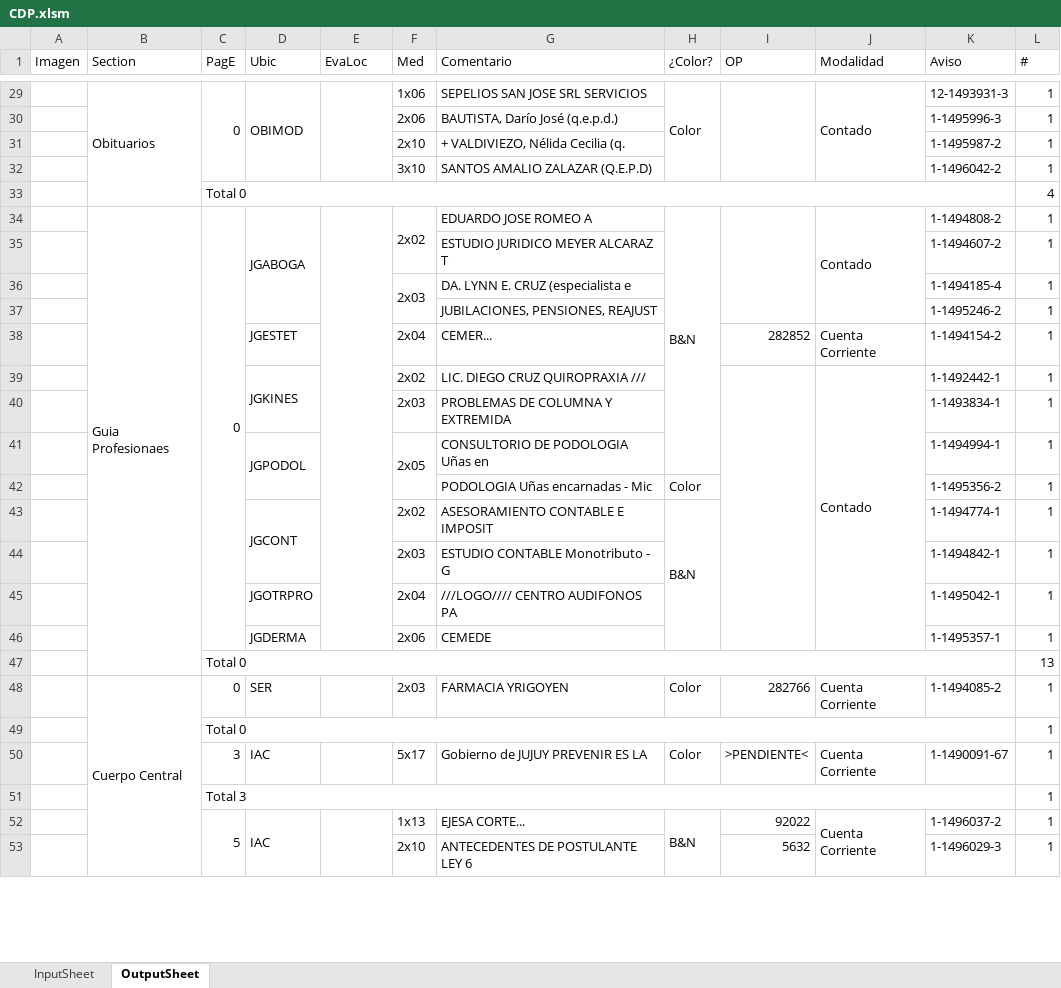
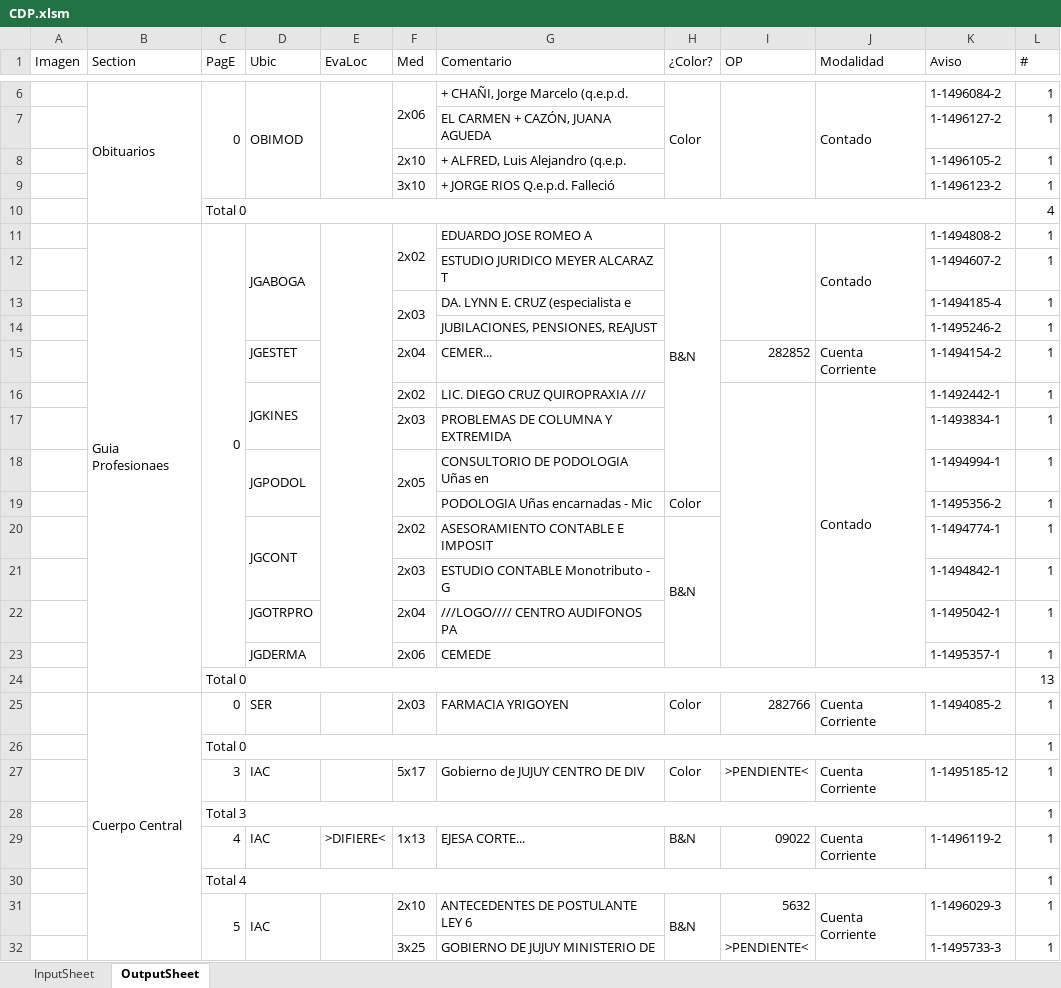
Before and after one commit to zherar7ordoya/AP5, an Excel workbook: Xtras/MSExcel/CDP.xlsm, sheet OutputSheet, drawn as a sheet; only a part is shown, gaps mark what is left out; values as stored, in another font and other column widths than the file's, no cell formats; conditional formats not drawn; removed rows and columns are numbered as before the commit, all else as after; the diff covers the shown part only; the diff names each change by its address in the sheet, - before the commit and + after, or states it on an @@ line.

```diff
--- a/Xtras/MSExcel/CDP.xlsm (sheet OutputSheet)
+++ b/Xtras/MSExcel/CDP.xlsm (sheet OutputSheet)
-F6 (Med): 1x06
+F6 (Med): 2x06
+F6:F7 merged
-G6 (Comentario): SEPELIOS SAN JOSE SRL SERVICIOS
+G6 (Comentario): + CHAÑI, Jorge Marcelo (q.e.p.d.
-K6 (Aviso): 12-1493931-3
+K6 (Aviso): 1-1496084-2
-row 30:  |  |  |  |  | 2x06 | BAUTISTA, Darío José (q.e.p.d.) |  |  |  | 1-1495996-3 | 1
+row 7:  |  |  |  |  |  | EL CARMEN + CAZÓN, JUANA AGUEDA |  |  |  | 1-1496127-2 | 1
-G8 (Comentario): + VALDIVIEZO, Nélida Cecilia (q.
+G8 (Comentario): + ALFRED, Luis Alejandro (q.e.p.
-K8 (Aviso): 1-1495987-2
+K8 (Aviso): 1-1496105-2
-G9 (Comentario): SANTOS AMALIO ZALAZAR (Q.E.P.D)
+G9 (Comentario): + JORGE RIOS Q.e.p.d. Falleció
-K9 (Aviso): 1-1496042-2
+K9 (Aviso): 1-1496123-2
-G27 (Comentario): Gobierno de JUJUY PREVENIR ES LA
+G27 (Comentario): Gobierno de JUJUY CENTRO DE DIV
-K27 (Aviso): 1-1490091-67
+K27 (Aviso): 1-1495185-12
-C29 (PagE): 5
+C29 (PagE): 4
-C52:C53 merged
-D52:D53 merged
-E29 (EvaLoc): (empty)
+E29 (EvaLoc): >DIFIERE<
-E52:E53 merged
-H52:H53 merged
-I29 (OP): 92022
+I29 (OP): 09022
-J52:J53 merged
-K29 (Aviso): 1-1496037-2
+K29 (Aviso): 1-1496119-2
+row 30:  |  | Total 4 |  |  |  |  |  |  |  |  | 1
-C31 (PagE): (empty)
+C31 (PagE): 5
+C31:C32 merged
-D31 (Ubic): (empty)
+D31 (Ubic): IAC
+D31:D32 merged
+E31:E32 merged
-H31 (¿Color?): (empty)
+H31 (¿Color?): B&N
+H31:H32 merged
-J31 (Modalidad): (empty)
+J31 (Modalidad): Cuenta Corriente
+J31:J32 merged
+row 32:  |  |  |  |  | 3x25 | GOBIERNO DE JUJUY MINISTERIO DE |  | >PENDIENTE< |  | 1-1495733-3 | 1
```
Also changed, not shown: 32 added rows, 33 removed rows, 1 moved row, 27 edited cells and merged cells elsewhere in this sheet, sheet InputSheet, cell formats, hidden cells, 12 other files.
